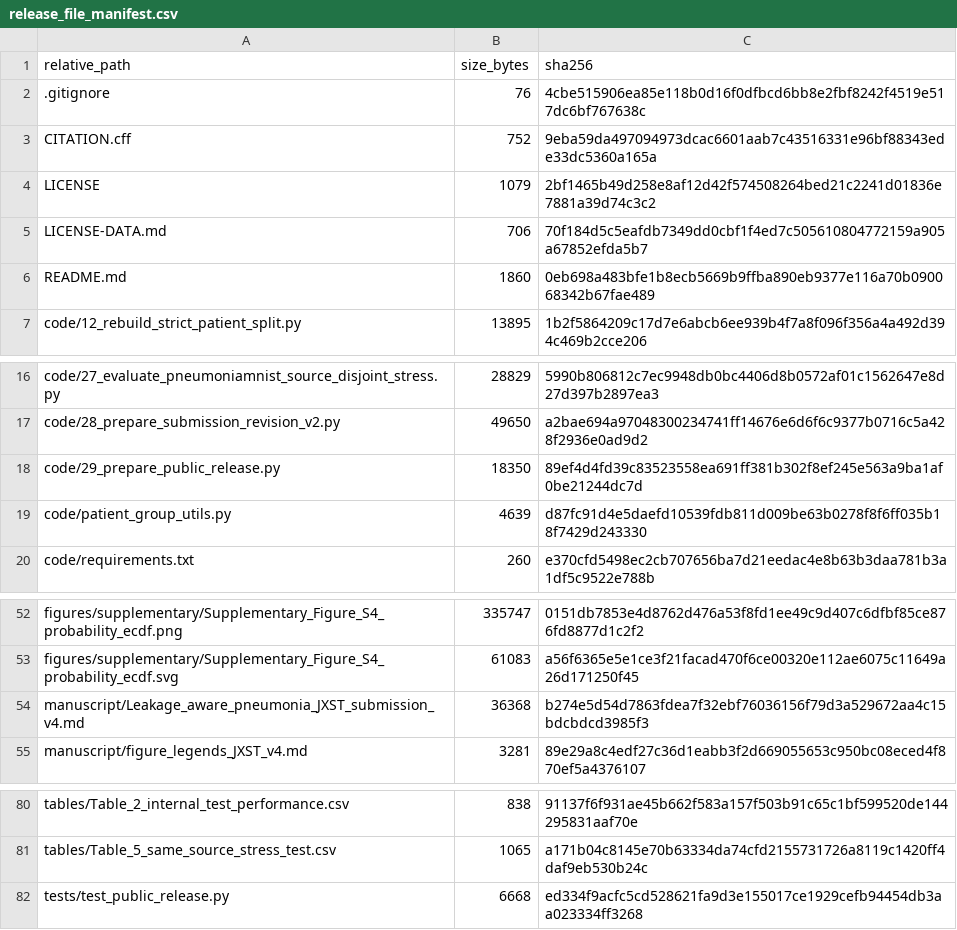
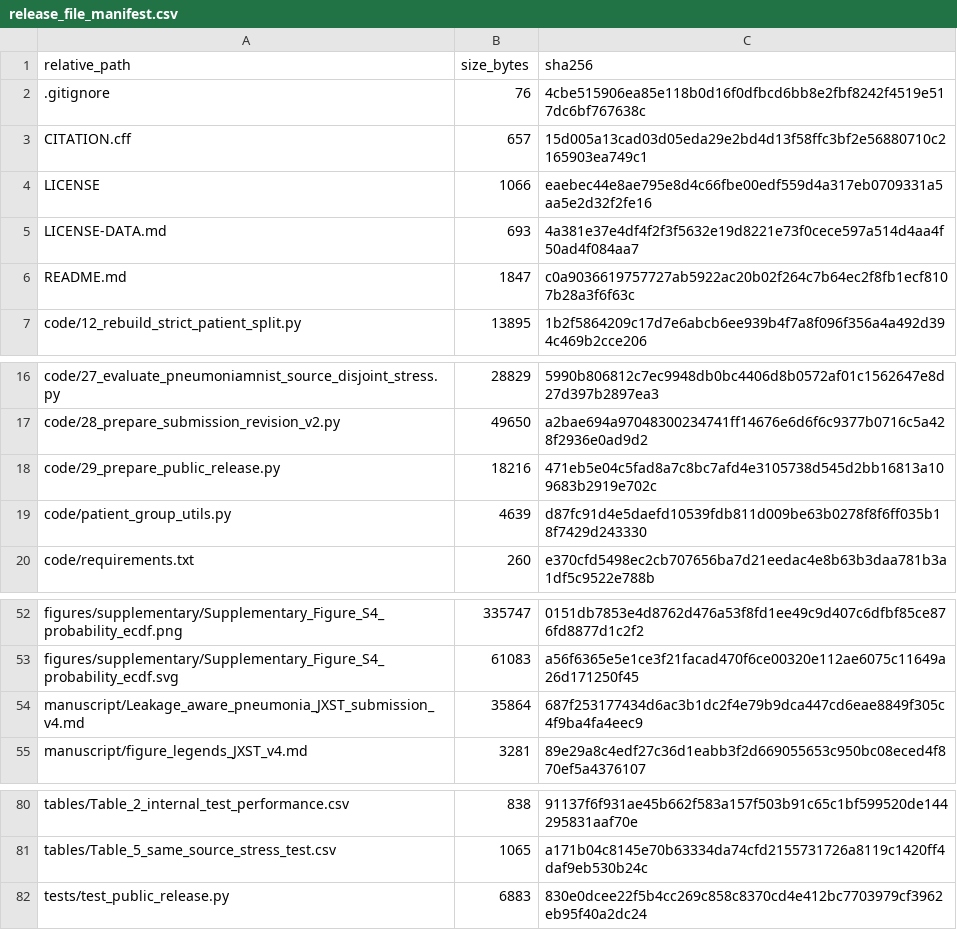
Before and after one commit to Bizhi-Wei/chest-radiographs, a CSV file: release_file_manifest.csv, drawn as a sheet; only a part is shown, gaps mark what is left out.

```diff
--- a/release_file_manifest.csv
+++ b/release_file_manifest.csv
@@ -2,6 +2,6 @@
 .gitignore,76,4cbe515906ea85e118b0d16f0dfbcd6bb8e2fbf8242f4519e517dc6bf767638c
-CITATION.cff,752,9eba59da497094973dcac6601aab7c43516331e96bf88343ede33dc5360a165a
-LICENSE,1079,2bf1465b49d258e8af12d42f574508264bed21c2241d01836e7881a39d74c3c2
-LICENSE-DATA.md,706,70f184d5c5eafdb7349dd0cbf1f4ed7c505610804772159a905a67852efda5b7
-README.md,1860,0eb698a483bfe1b8ecb5669b9ffba890eb9377e116a70b090068342b67fae489
+CITATION.cff,657,15d005a13cad03d05eda29e2bd4d13f58ffc3bf2e56880710c2165903ea749c1
+LICENSE,1066,eaebec44e8ae795e8d4c66fbe00edf559d4a317eb0709331a5aa5e2d32f2fe16
+LICENSE-DATA.md,693,4a381e37e4df4f2f3f5632e19d8221e73f0cece597a514d4aa4f50ad4f084aa7
+README.md,1847,c0a9036619757727ab5922ac20b02f264c7b64ec2f8fb1ecf8107b28a3f6f63c
 code/12_rebuild_strict_patient_split.py,13895,1b2f5864209c17d7e6abcb6ee939b4f7a8f096f356a4a492d394c469b2cce206
@@ -17,3 +17,3 @@ code/27_evaluate_pneumoniamnist_source_disjoint_stress.py,28829,5990b806812c7ec9
 code/28_prepare_submission_revision_v2.py,49650,a2bae694a97048300234741ff14676e6d6f6c9377b0716c5a428f2936e0ad9d2
-code/29_prepare_public_release.py,18350,89ef4d4fd39c83523558ea691ff381b302f8ef245e563a9ba1af0be21244dc7d
+code/29_prepare_public_release.py,18216,471eb5e04c5fad8a7c8bc7afd4e3105738d545d2bb16813a109683b2919e702c
 code/patient_group_utils.py,4639,d87fc91d4e5daefd10539fdb811d009be63b0278f8f6ff035b18f7429d243330
@@ -53,3 +53,3 @@ figures/supplementary/Supplementary_Figure_S4_probability_ecdf.png,335747,0151db
 figures/supplementary/Supplementary_Figure_S4_probability_ecdf.svg,61083,a56f6365e5e1ce3f21facad470f6ce00320e112ae6075c11649a26d171250f45
-manuscript/Leakage_aware_pneumonia_JXST_submission_v4.md,36368,b274e5d54d7863fdea7f32ebf76036156f79d3a529672aa4c15bdcbdcd3985f3
+manuscript/Leakage_aware_pneumonia_JXST_submission_v4.md,35864,687f253177434d6ac3b1dc2f4e79b9dca447cd6eae8849f305c4f9ba4fa4eec9
 manuscript/figure_legends_JXST_v4.md,3281,89e29a8c4edf27c36d1eabb3f2d669055653c950bc08eced4f870ef5a4376107
@@ -81,2 +81,2 @@ tables/Table_2_internal_test_performance.csv,838,91137f6f931ae45b662f583a157f503
 tables/Table_5_same_source_stress_test.csv,1065,a171b04c8145e70b63334da74cfd2155731726a8119c1420ff4daf9eb530b24c
-tests/test_public_release.py,6668,ed334f9acfc5cd528621fa9d3e155017ce1929cefb94454db3aa023334ff3268
+tests/test_public_release.py,6883,830e0dcee22f5b4cc269c858c8370cd4e412bc7703979cf3962eb95f40a2dc24
```
Also changed, not shown: 7 other files.
